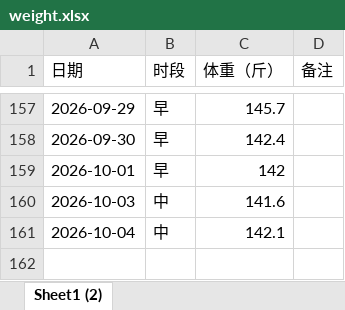
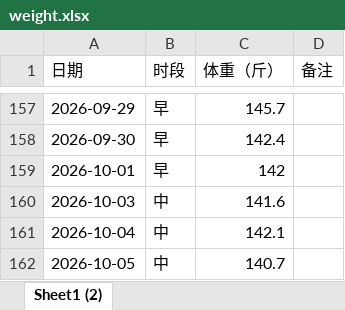
Before and after one commit to Sumer0825/Sumer, an Excel workbook: data/weight.xlsx, sheet Sheet1 (2), drawn as a sheet; only a part is shown, gaps mark what is left out; values as stored, in another font and other column widths than the file's, no borders; the diff names each change by its address in the sheet, - before the commit and + after, or states it on an @@ line.

Commit message:
更新体重数据 2026-10-07

```diff
--- a/data/weight.xlsx (sheet Sheet1 (2))
+++ b/data/weight.xlsx (sheet Sheet1 (2))
+row 162: 2026-10-05 | 中 | 140.7
```
